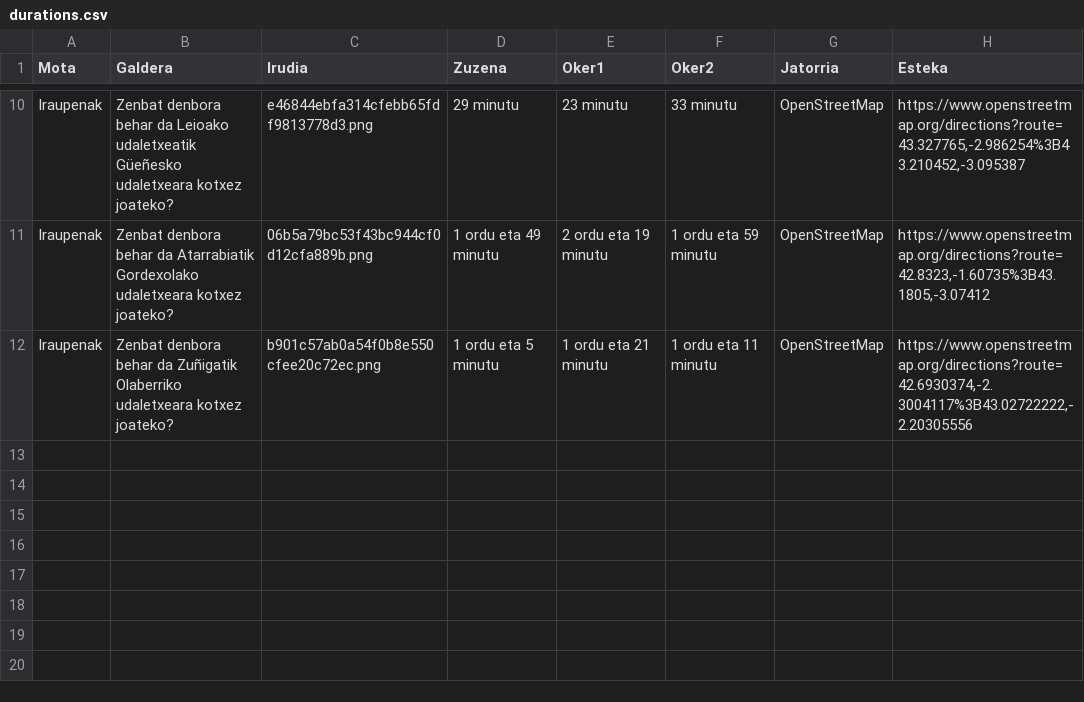
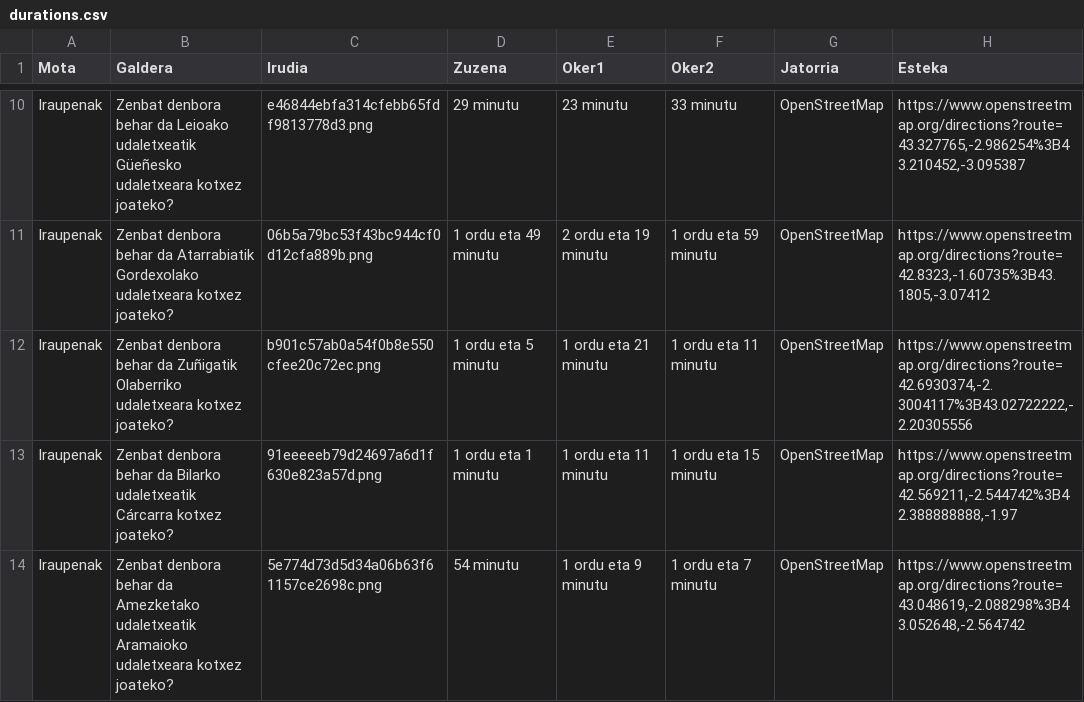
Before and after one commit to i0su/distances, a CSV file: durations.csv, drawn as a sheet; only a part is shown, gaps mark what is left out; the diff names each change by its address in the sheet, - before the commit and + after, or states it on an @@ line.

```diff
--- a/durations.csv
+++ b/durations.csv
+row 13: Iraupenak | Zenbat denbora behar da Bilarko udaletxeatik Cárcarra kotxez joateko? | 91eeeeeb79d24697a6d1f630e823a57d.png | 1 ordu eta 1 minutu | 1 ordu eta 11 minutu | 1 ordu eta 15 minutu | OpenStreetMap | https://www.openstreetmap.org/directions?route=42.569211,-2.544742%3B42.388888888,-1.97
+row 14: Iraupenak | Zenbat denbora behar da Amezketako udaletxeatik Aramaioko udaletxeara kotxez joateko? | 5e774d73d5d34a06b63f61157ce2698c.png | 54 minutu | 1 ordu eta 9 minutu | 1 ordu eta 7 minutu | OpenStreetMap | https://www.openstreetmap.org/directions?route=43.048619,-2.088298%3B43.052648,-2.564742
```
Also changed, not shown: distances.csv.
